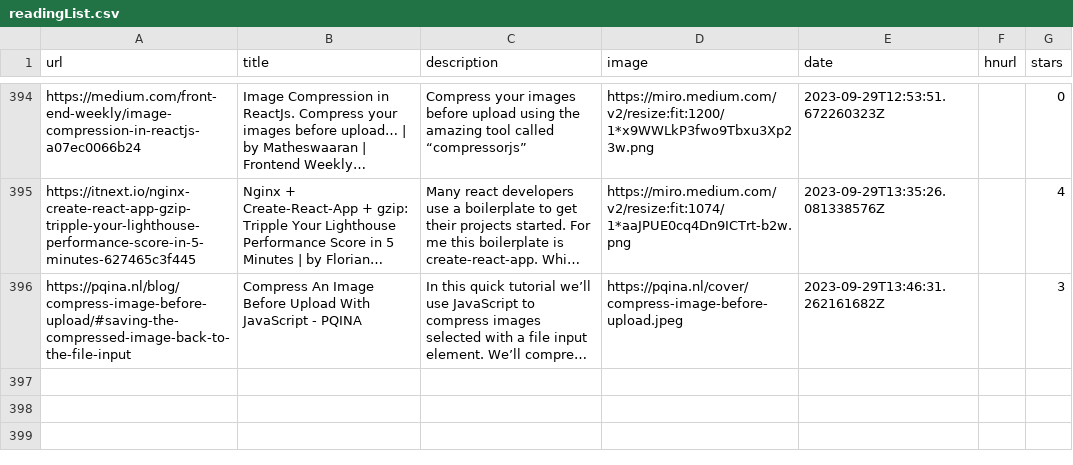
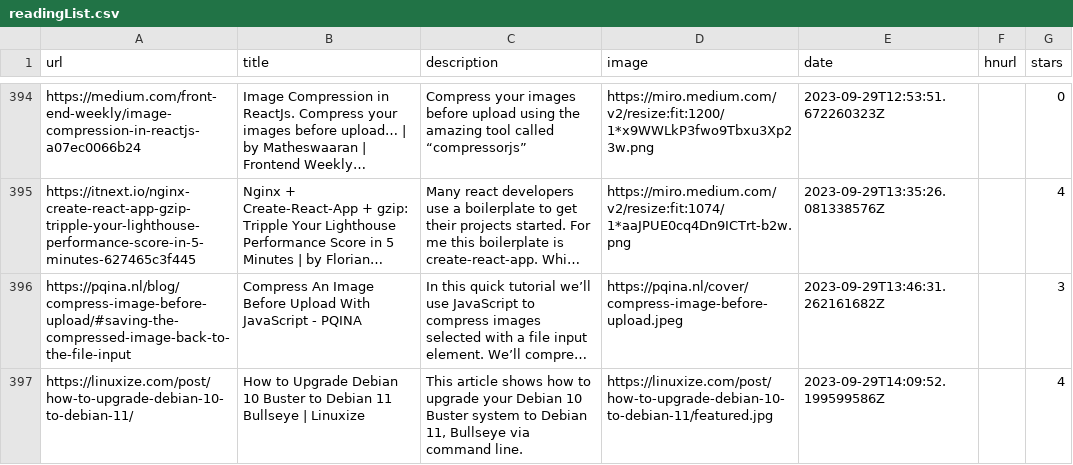
Before and after one commit to ycouble/readingList, a CSV file: readingList.csv, drawn as a sheet; only a part is shown, gaps mark what is left out; long unchanged cells end in …; the diff names each change by its address in the sheet, - before the commit and + after, or states it on an @@ line.

Commit message:
Automated reading list update on Fri Sep 29 14:09:52 UTC 2023

```diff
--- a/readingList.csv
+++ b/readingList.csv
+row 397: https://linuxize.com/post/how-to-upgrade-debian-10-to-debian-11/ | How to Upgrade Debian 10 Buster to Debian 11 Bullseye | Linuxize | This article shows how to upgrade your Debian 10 Buster system to Debian 11, Bullseye via command line. | https://linuxize.com/post/how-to-upgrade-debian-10-to-debian-11/featured.jpg | 2023-09-29T14:09:52.199599586Z |  | 4
```
